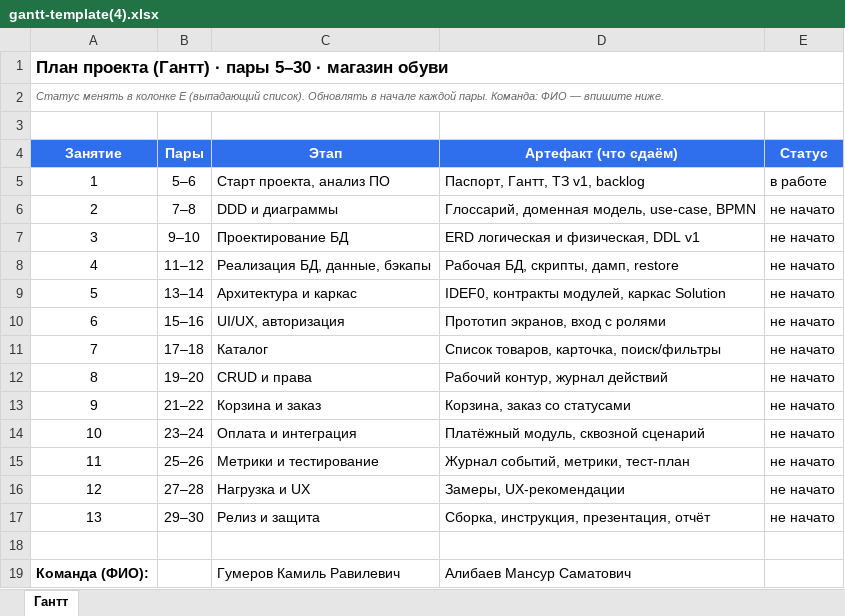
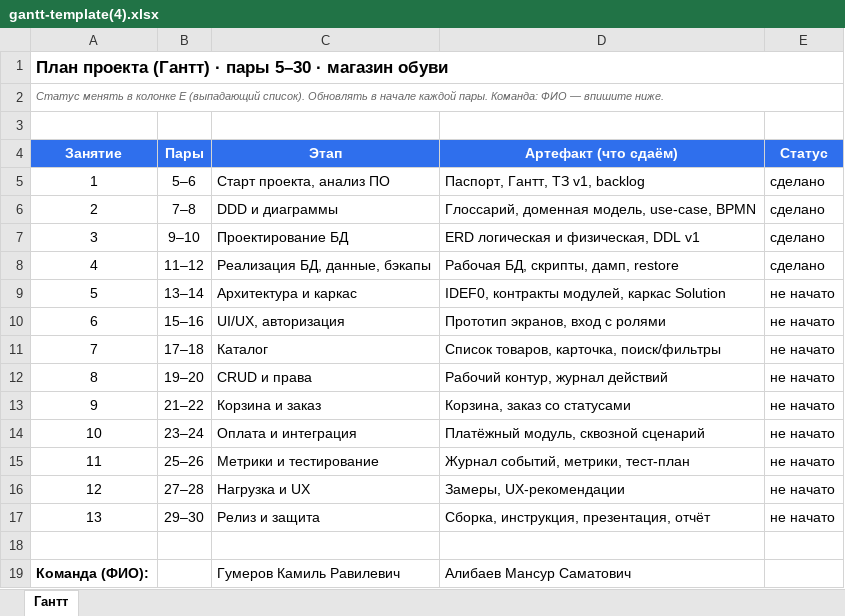
Before and after one commit to kampro1900-lab/shoe_shop, an Excel workbook: docs/gantt-template(4).xlsx, sheet Гантт, drawn as a sheet; values as stored, in another font and other column widths than the file's, no borders; the diff names each change by its address in the sheet, - before the commit and + after, or states it on an @@ line.

Commit message:
обновленный гант

```diff
--- a/docs/gantt-template(4).xlsx (sheet Гантт)
+++ b/docs/gantt-template(4).xlsx (sheet Гантт)
-E5 (Статус): в работе
+E5 (Статус): сделано
-E6:E8 (Статус): не начато
+E6:E8 (Статус): сделано
```
